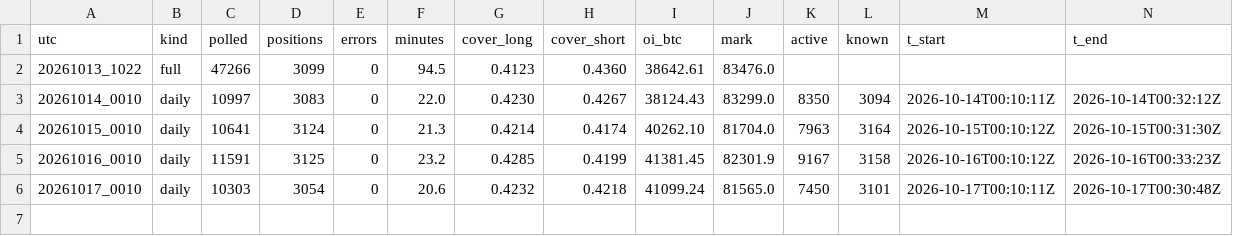
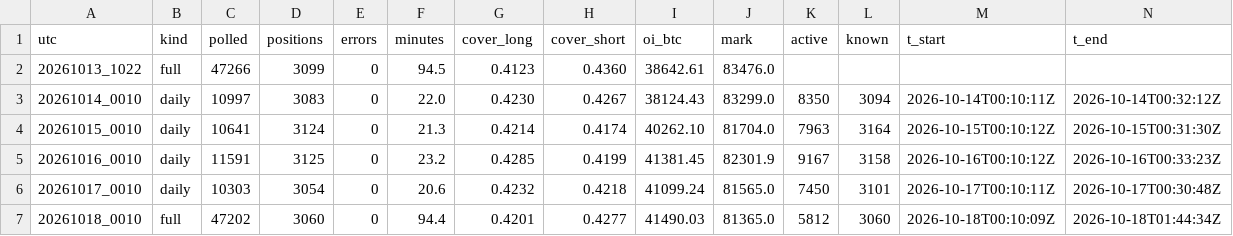
Before and after one commit to hinzorlov-web/btc-hl-collector, a CSV file: data/hl_log.csv, drawn as a sheet.

```diff
--- a/data/hl_log.csv
+++ b/data/hl_log.csv
@@ -6 +6,2 @@ utc,kind,polled,positions,errors,minutes,cover_long,cover_short,oi_btc,mark,acti
 20261017_0010,daily,10303,3054,0,20.6,0.4232,0.4218,41099.24,81565.0,7450,3101,2026-10-17T00:10:11Z,2026-10-17T00:30:48Z
+20261018_0010,full,47202,3060,0,94.4,0.4201,0.4277,41490.03,81365.0,5812,3060,2026-10-18T00:10:09Z,2026-10-18T01:44:34Z
```
Also changed, not shown: data/pillar3_daily.csv, 2 other files.
